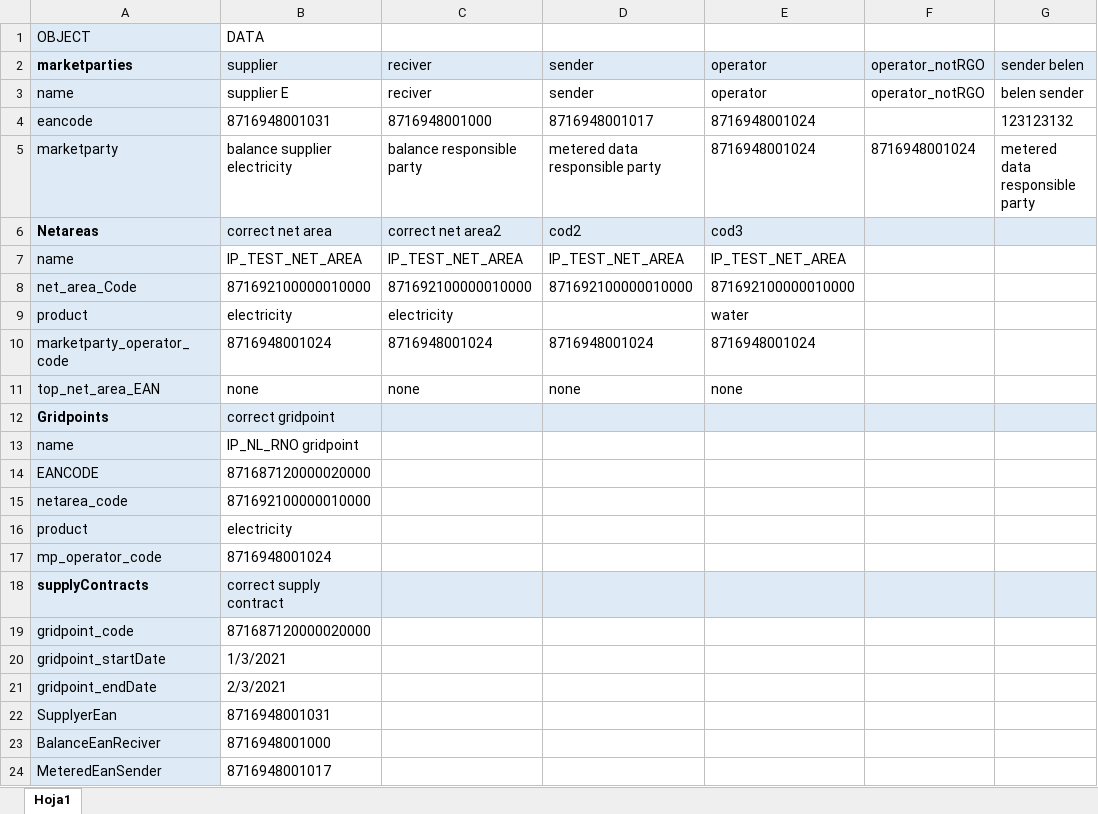
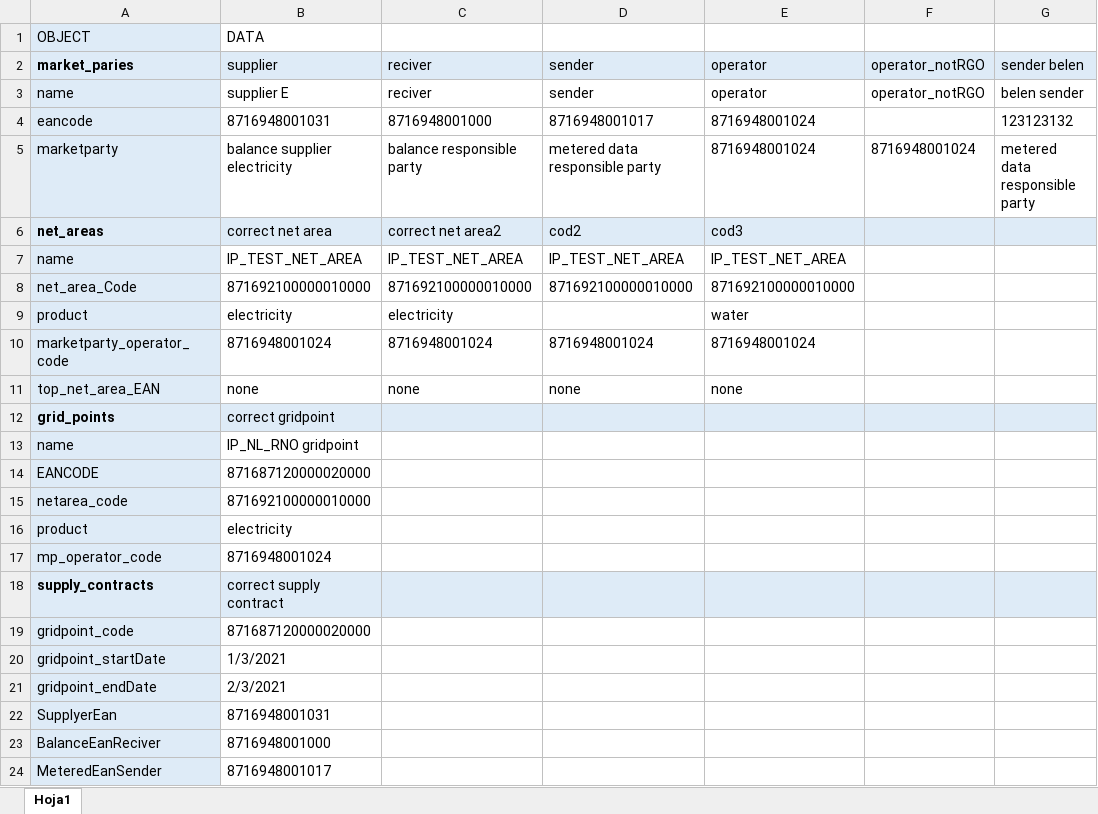
Before and after one commit to IvanWeissVanDerPol/NL-automation, an Excel workbook: excel/EBASE Struct.xlsx, sheet Hoja1, drawn as a sheet; only a part is shown; values as stored, in another font and other column widths than the file's, no borders; the diff names each change by its address in the sheet, - before the commit and + after, or states it on an @@ line.

```diff
--- a/excel/EBASE Struct.xlsx (sheet Hoja1)
+++ b/excel/EBASE Struct.xlsx (sheet Hoja1)
-A2: marketparties
+A2: market_paries
-A6: Netareas
+A6: net_areas
-A12: Gridpoints
+A12: grid_points
-A18: supplyContracts
+A18: supply_contracts
```
Also changed, not shown: excel/message_details/message_details_MeasurementSeriesNotification.xlsx, 1 other file.
